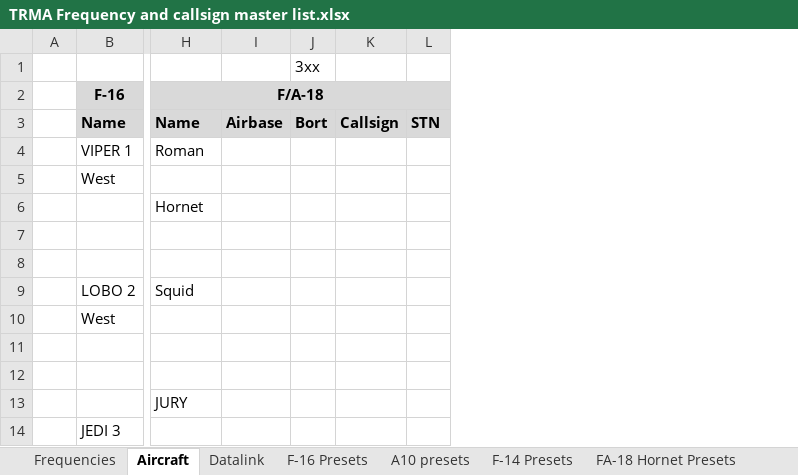
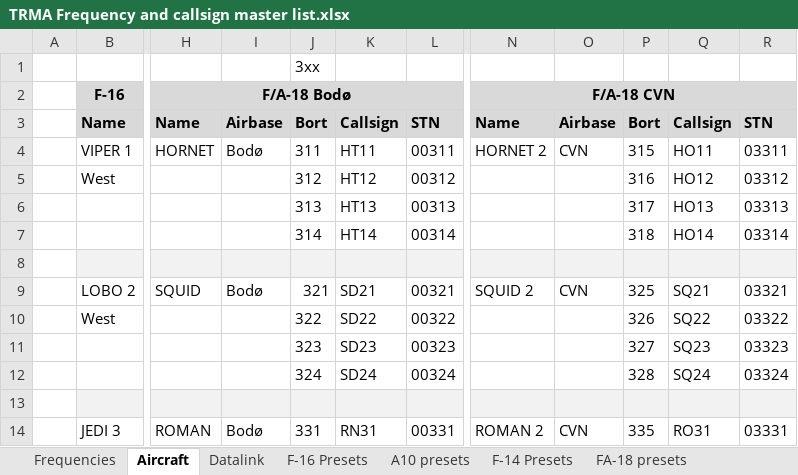
Before and after one commit to 132nd-vWing/TRMA-Brief, an Excel workbook: COMMUNICATIONS/TRMA Frequency and callsign master list.xlsx, sheet Aircraft, drawn as a sheet; only a part is shown, gaps mark what is left out; values as stored, in another font and other column widths than the file's, no borders; removed rows and columns are numbered as before the commit, all else as after; the diff covers the shown part only; the diff names each change by its address in the sheet, - before the commit and + after, or states it on an @@ line.

```diff
--- a/COMMUNICATIONS/TRMA Frequency and callsign master list.xlsx (sheet Aircraft)
+++ b/COMMUNICATIONS/TRMA Frequency and callsign master list.xlsx (sheet Aircraft)
+sheet tab: FA-18 presets
-column K, row 3: Callsign
-column L, row 3: STN
+column K, rows 3-14: Callsign | HT11 | HT12 | HT13 | HT14 |  | SD21 | SD22 | SD23 | SD24 |  | RN31
+column L, rows 3-14: STN | 00311 | 00312 | 00313 | 00314 |  | 00321 | 00322 | 00323 | 00324 |  | 00331
+column N, rows 2-14: F/A-18 CVN | Name | HORNET 2 |  |  |  |  | SQUID 2 |  |  |  |  | ROMAN 2
+column O, rows 3-14: Airbase | CVN |  |  |  |  | CVN |  |  |  |  | CVN
+column P, rows 3-14: Bort | 315 | 316 | 317 | 318 |  | 325 | 326 | 327 | 328 |  | 335
+column Q, rows 3-14: Callsign | HO11 | HO12 | HO13 | HO14 |  | SQ21 | SQ22 | SQ23 | SQ24 |  | RO31
+column R, rows 3-14: STN | 03311 | 03312 | 03313 | 03314 |  | 03321 | 03322 | 03323 | 03324 |  | 03331
-H2: F/A-18
+H2: F/A-18 Bodø
-H4: Roman
+H4: HORNET
-I4: (empty)
+I4: Bodø
-J4 (3xx): (empty)
+J4 (3xx): 311
-J5 (3xx): (empty)
+J5 (3xx): 312
-H6: Hornet
+H6: (empty)
-J6 (3xx): (empty)
+J6 (3xx): 313
-J7 (3xx): (empty)
+J7 (3xx): 314
-B8 fill: none
+B8 fill: #F2F2F2
-H8:J8 fill: none
+H8:J8 fill: #F2F2F2
-H9: Squid
+H9: SQUID
-I9: (empty)
+I9: Bodø
-J9 (3xx): (empty)
+J9 (3xx): 321
-J10 (3xx): (empty)
+J10 (3xx): 322
-J11 (3xx): (empty)
+J11 (3xx): 323
-J12 (3xx): (empty)
+J12 (3xx): 324
-B13 fill: none
+B13 fill: #F2F2F2
-H13: JURY
+H13: (empty)
-H13:J13 fill: none
+H13:J13 fill: #F2F2F2
-H14: (empty)
+H14: ROMAN
-I14: (empty)
+I14: Bodø
-J14 (3xx): (empty)
+J14 (3xx): 331
```
Also changed, not shown: 16 added rows, 1 added column, 34 edited cells and cell formats elsewhere in this sheet, sheet Frequencies, other sheet tabs, 2 other files.
